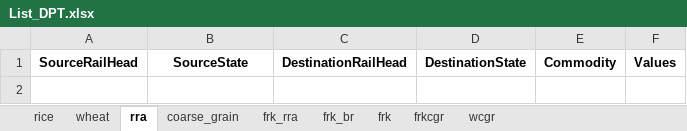
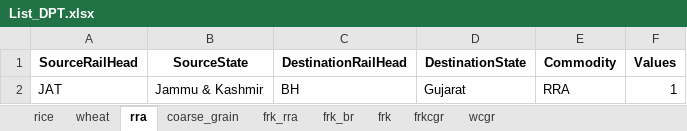
Before and after one commit to Saurabh-Gawande/fcitool, an Excel workbook: Output/List_DPT.xlsx, sheet rra, drawn as a sheet; values as stored, in another font and other column widths than the file's, no borders; the diff names each change by its address in the sheet, - before the commit and + after, or states it on an @@ line.

```diff
--- a/Output/List_DPT.xlsx (sheet rra)
+++ b/Output/List_DPT.xlsx (sheet rra)
+row 2: JAT | Jammu & Kashmir | BH | Gujarat | RRA | 1
```
Also changed, not shown: 2 other files.
